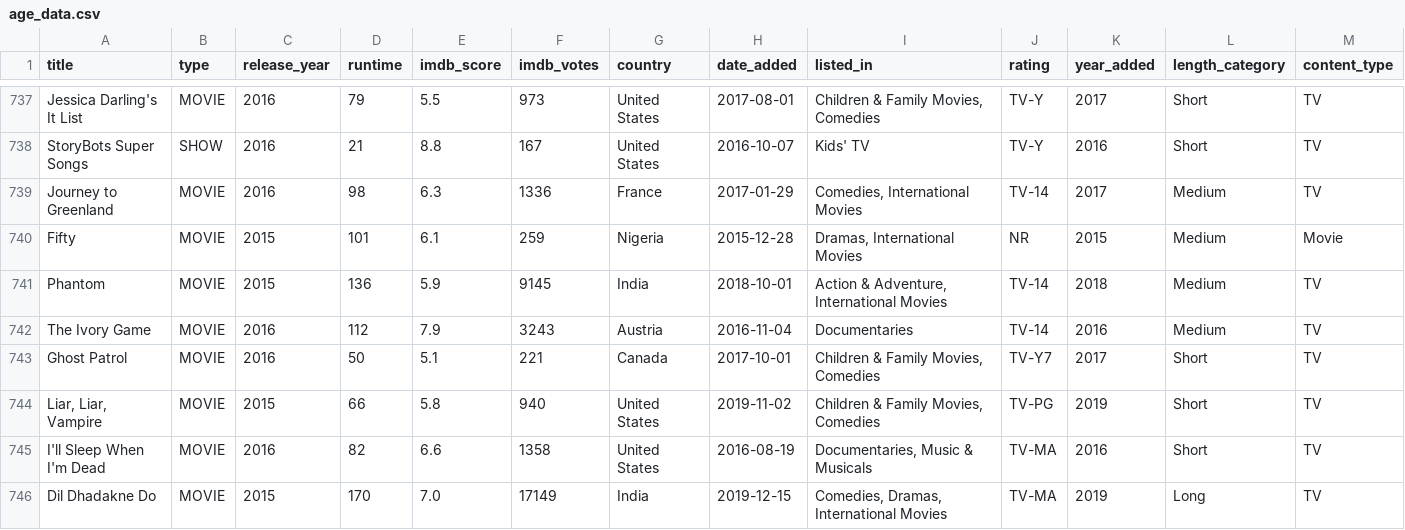
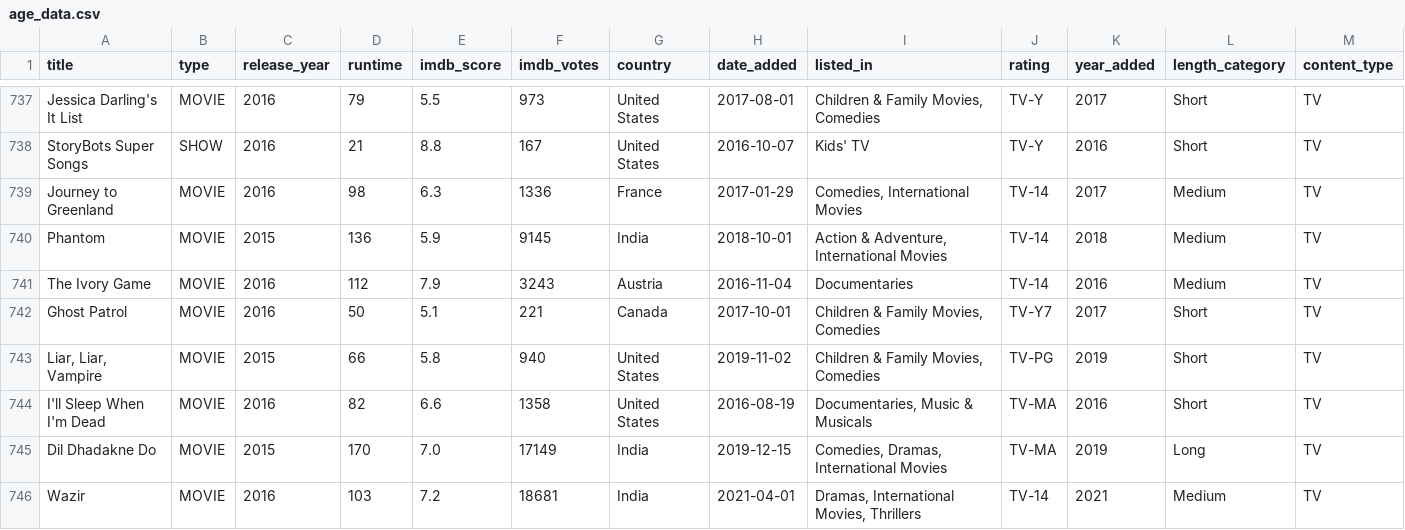
Before and after one commit to reginarabkina/DS4200-Netflix-Trends, a CSV file: Website-Files/datasets/age_data.csv, drawn as a sheet; only a part is shown, gaps mark what is left out; the shorter side is filled out with more unchanged rows; the diff names each change by its address in the sheet, - before the commit and + after, or states it on an @@ line.

```diff
--- a/Website-Files/datasets/age_data.csv
+++ b/Website-Files/datasets/age_data.csv
-row 740: Fifty | MOVIE | 2015 | 101 | 6.1 | 259 | Nigeria | 2015-12-28 | Dramas, International Movies | NR | 2015 | Medium | Movie
```
Also changed, not shown: 3 other files.
